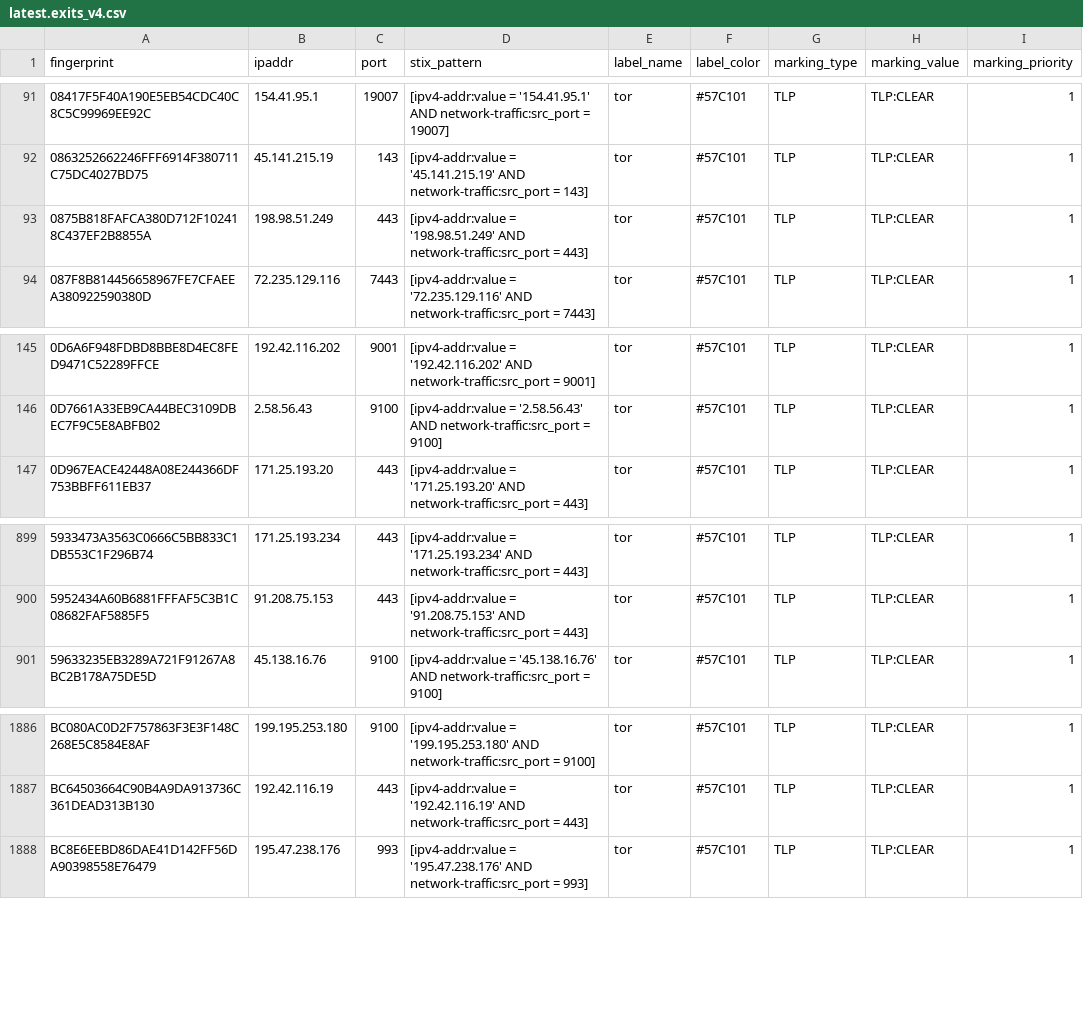
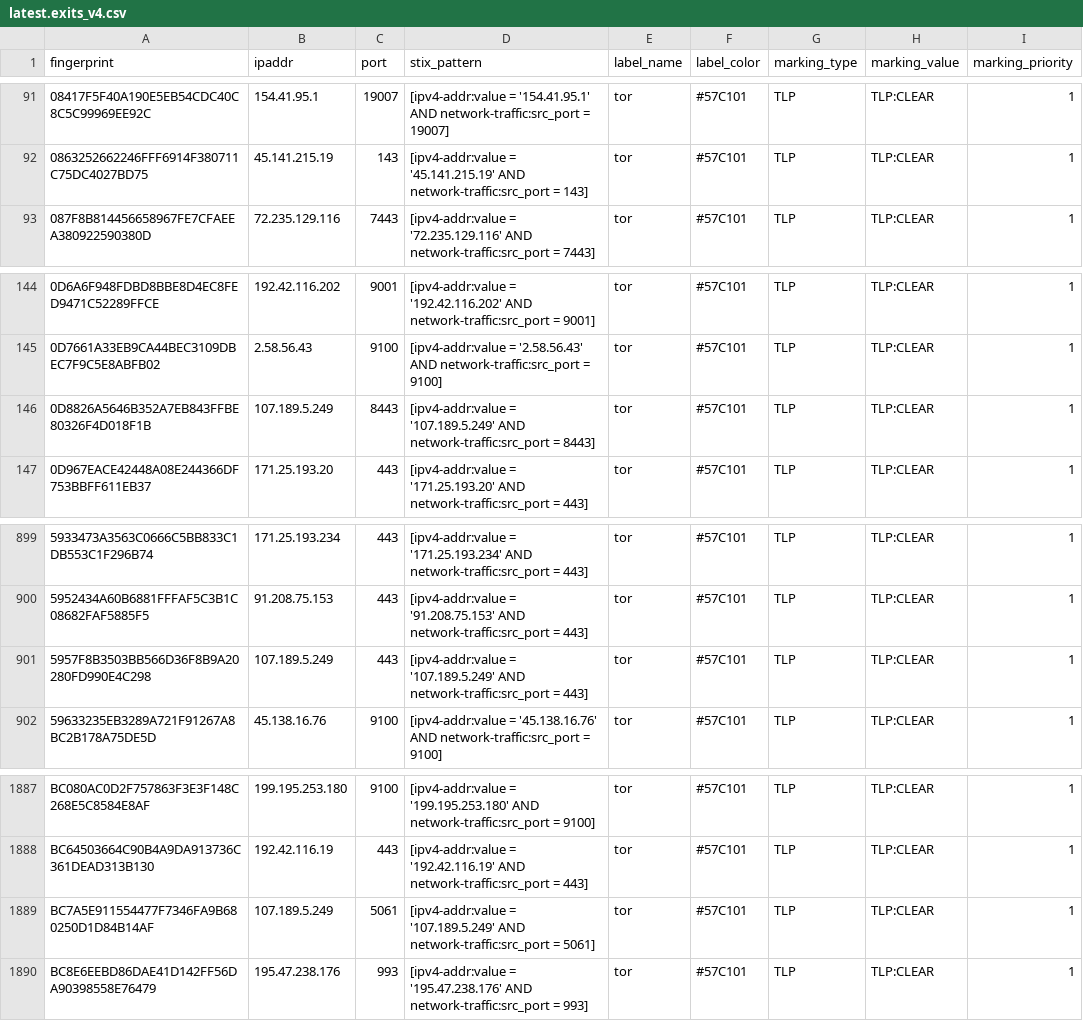
Before and after one commit to DreadFog/tor_csv_feed_opencti, a CSV file: latest.exits_v4.csv, drawn as a sheet; only a part is shown, gaps mark what is left out; removed rows and columns are numbered as before the commit, all else as after; the diff names each change by its address in the sheet, - before the commit and + after, or states it on an @@ line.

```diff
--- a/latest.exits_v4.csv
+++ b/latest.exits_v4.csv
-row 93: 0875B818FAFCA380D712F102418C437EF2B8855A | 198.98.51.249 | 443 | [ipv4-addr:value = '198.98.51.249' AND network-traffic:src_port = 443] | tor | #57C101 | TLP | TLP:CLEAR | 1
+row 146: 0D8826A5646B352A7EB843FFBE80326F4D018F1B | 107.189.5.249 | 8443 | [ipv4-addr:value = '107.189.5.249' AND network-traffic:src_port = 8443] | tor | #57C101 | TLP | TLP:CLEAR | 1
+row 901: 5957F8B3503BB566D36F8B9A20280FD990E4C298 | 107.189.5.249 | 443 | [ipv4-addr:value = '107.189.5.249' AND network-traffic:src_port = 443] | tor | #57C101 | TLP | TLP:CLEAR | 1
+row 1889: BC7A5E911554477F7346FA9B680250D1D84B14AF | 107.189.5.249 | 5061 | [ipv4-addr:value = '107.189.5.249' AND network-traffic:src_port = 5061] | tor | #57C101 | TLP | TLP:CLEAR | 1
```
Also changed, not shown: latest.all_v6.csv, latest.exits_v6.csv, 3 other files.
